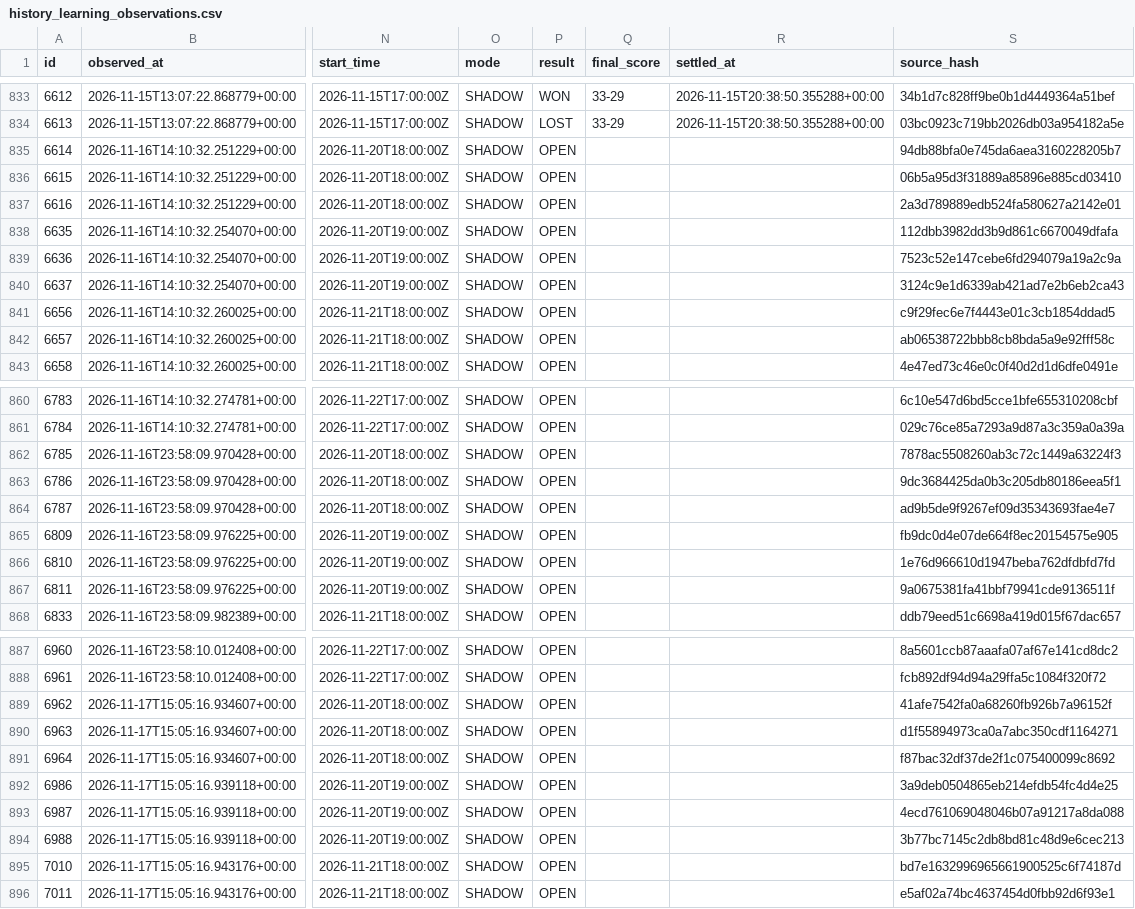
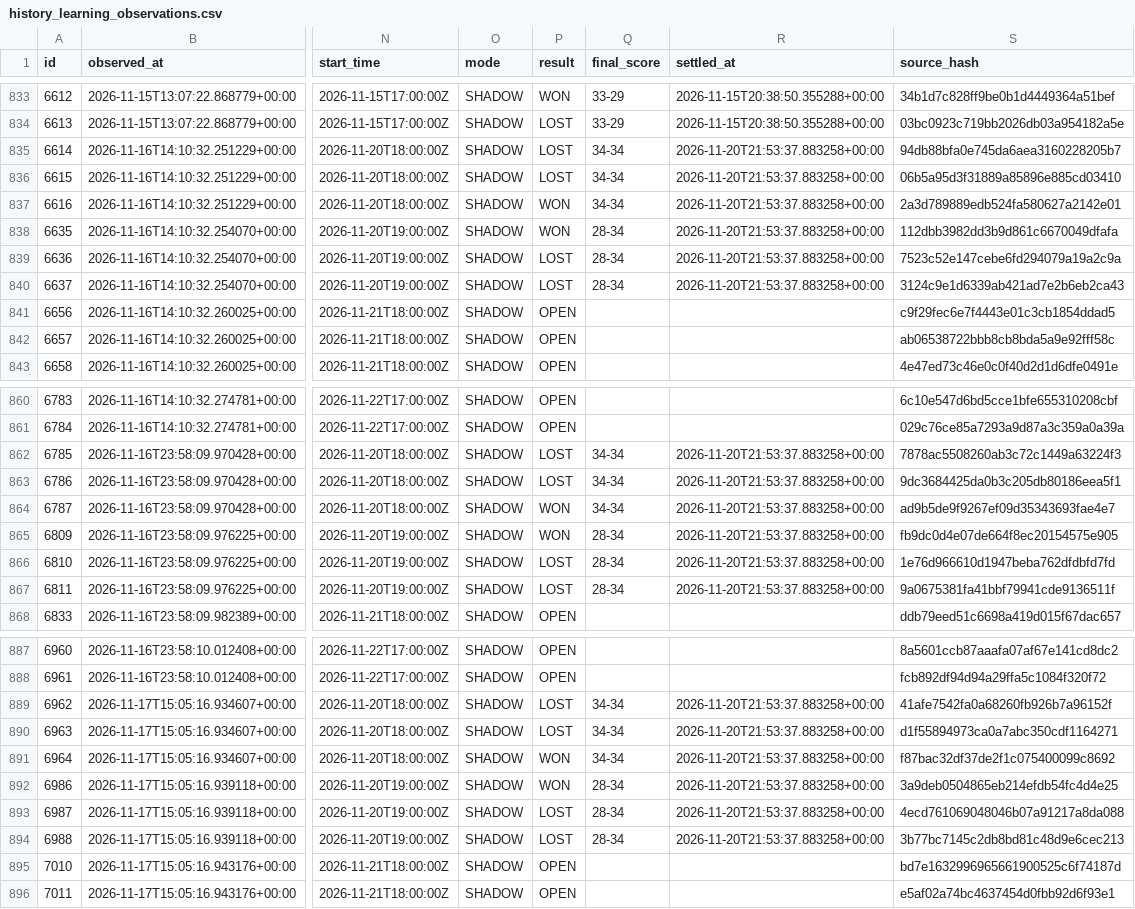
Before and after one commit to marianmatus73-dot/Futbal_dnes, a CSV file: exports/history_learning_observations.csv, drawn as a sheet; only a part is shown, gaps mark what is left out; the diff covers the shown part only; the diff names each change by its address in the sheet, - before the commit and + after, or states it on an @@ line.

```diff
--- a/exports/history_learning_observations.csv
+++ b/exports/history_learning_observations.csv
-P835:P836 (result): OPEN
+P835:P836 (result): LOST
-Q835:Q837 (final_score): (empty)
+Q835:Q837 (final_score): 34-34
-R835:R840 (settled_at): (empty)
+R835:R840 (settled_at): 2026-11-20T21:53:37.883258+00:00
-P837:P838 (result): OPEN
+P837:P838 (result): WON
-Q838:Q840 (final_score): (empty)
+Q838:Q840 (final_score): 28-34
-P839:P840 (result): OPEN
+P839:P840 (result): LOST
-P862:P863 (result): OPEN
+P862:P863 (result): LOST
-Q862:Q864 (final_score): (empty)
+Q862:Q864 (final_score): 34-34
-R862:R867 (settled_at): (empty)
+R862:R867 (settled_at): 2026-11-20T21:53:37.883258+00:00
-P864:P865 (result): OPEN
+P864:P865 (result): WON
-Q865:Q867 (final_score): (empty)
+Q865:Q867 (final_score): 28-34
-P866:P867 (result): OPEN
+P866:P867 (result): LOST
-P889:P890 (result): OPEN
+P889:P890 (result): LOST
-Q889:Q891 (final_score): (empty)
+Q889:Q891 (final_score): 34-34
-R889:R894 (settled_at): (empty)
+R889:R894 (settled_at): 2026-11-20T21:53:37.883258+00:00
-P891:P892 (result): OPEN
+P891:P892 (result): WON
-Q892:Q894 (final_score): (empty)
+Q892:Q894 (final_score): 28-34
-P893:P894 (result): OPEN
+P893:P894 (result): LOST
```
Also changed, not shown: 108 edited cells elsewhere in this file, exports/history_shadow_candidates.csv, 6 other files.
